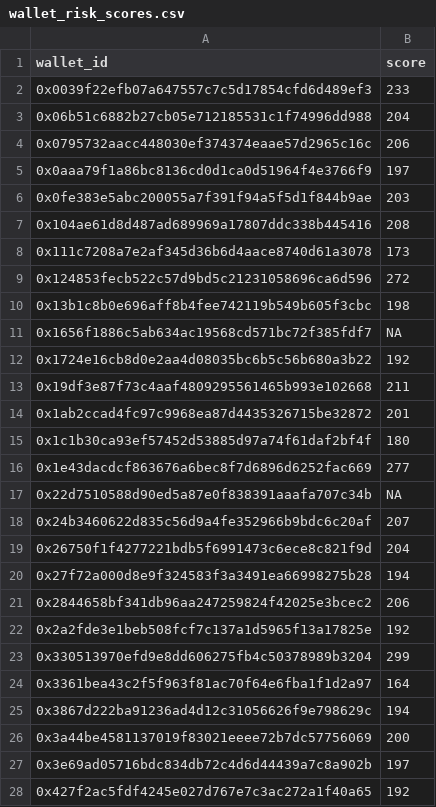
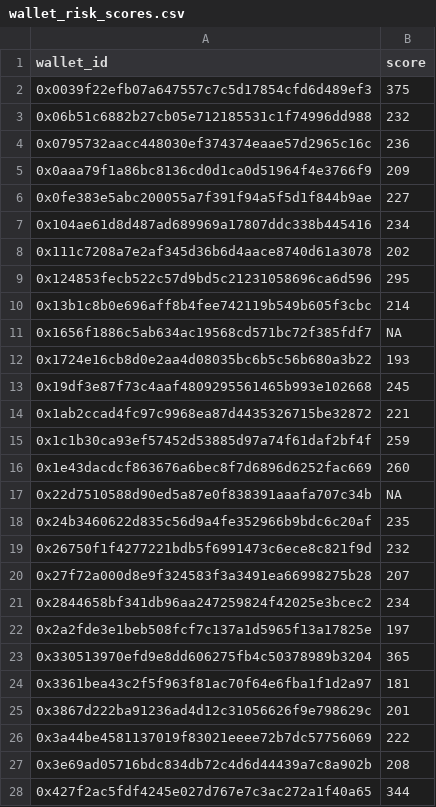
Before and after one commit to shresthasriv/wallet-risk-scorer, a CSV file: wallet_risk_scores.csv, drawn as a sheet; only a part is shown; the diff covers the shown part only.

```diff
--- a/wallet_risk_scores.csv
+++ b/wallet_risk_scores.csv
@@ -1,28 +1,28 @@
 wallet_id,score
-0x0039f22efb07a647557c7c5d17854cfd6d489ef3,233
-0x06b51c6882b27cb05e712185531c1f74996dd988,204
-0x0795732aacc448030ef374374eaae57d2965c16c,206
-0x0aaa79f1a86bc8136cd0d1ca0d51964f4e3766f9,197
-0x0fe383e5abc200055a7f391f94a5f5d1f844b9ae,203
-0x104ae61d8d487ad689969a17807ddc338b445416,208
-0x111c7208a7e2af345d36b6d4aace8740d61a3078,173
-0x124853fecb522c57d9bd5c21231058696ca6d596,272
-0x13b1c8b0e696aff8b4fee742119b549b605f3cbc,198
+0x0039f22efb07a647557c7c5d17854cfd6d489ef3,375
+0x06b51c6882b27cb05e712185531c1f74996dd988,232
+0x0795732aacc448030ef374374eaae57d2965c16c,236
+0x0aaa79f1a86bc8136cd0d1ca0d51964f4e3766f9,209
+0x0fe383e5abc200055a7f391f94a5f5d1f844b9ae,227
+0x104ae61d8d487ad689969a17807ddc338b445416,234
+0x111c7208a7e2af345d36b6d4aace8740d61a3078,202
+0x124853fecb522c57d9bd5c21231058696ca6d596,295
+0x13b1c8b0e696aff8b4fee742119b549b605f3cbc,214
 0x1656f1886c5ab634ac19568cd571bc72f385fdf7,NA
-0x1724e16cb8d0e2aa4d08035bc6b5c56b680a3b22,192
-0x19df3e87f73c4aaf4809295561465b993e102668,211
-0x1ab2ccad4fc97c9968ea87d4435326715be32872,201
-0x1c1b30ca93ef57452d53885d97a74f61daf2bf4f,180
-0x1e43dacdcf863676a6bec8f7d6896d6252fac669,277
+0x1724e16cb8d0e2aa4d08035bc6b5c56b680a3b22,193
+0x19df3e87f73c4aaf4809295561465b993e102668,245
+0x1ab2ccad4fc97c9968ea87d4435326715be32872,221
+0x1c1b30ca93ef57452d53885d97a74f61daf2bf4f,259
+0x1e43dacdcf863676a6bec8f7d6896d6252fac669,260
 0x22d7510588d90ed5a87e0f838391aaafa707c34b,NA
-0x24b3460622d835c56d9a4fe352966b9bdc6c20af,207
-0x26750f1f4277221bdb5f6991473c6ece8c821f9d,204
-0x27f72a000d8e9f324583f3a3491ea66998275b28,194
-0x2844658bf341db96aa247259824f42025e3bcec2,206
-0x2a2fde3e1beb508fcf7c137a1d5965f13a17825e,192
-0x330513970efd9e8dd606275fb4c50378989b3204,299
-0x3361bea43c2f5f963f81ac70f64e6fba1f1d2a97,164
-0x3867d222ba91236ad4d12c31056626f9e798629c,194
-0x3a44be4581137019f83021eeee72b7dc57756069,200
-0x3e69ad05716bdc834db72c4d6d44439a7c8a902b,197
-0x427f2ac5fdf4245e027d767e7c3ac272a1f40a65,192
+0x24b3460622d835c56d9a4fe352966b9bdc6c20af,235
+0x26750f1f4277221bdb5f6991473c6ece8c821f9d,232
+0x27f72a000d8e9f324583f3a3491ea66998275b28,207
+0x2844658bf341db96aa247259824f42025e3bcec2,234
+0x2a2fde3e1beb508fcf7c137a1d5965f13a17825e,197
+0x330513970efd9e8dd606275fb4c50378989b3204,365
+0x3361bea43c2f5f963f81ac70f64e6fba1f1d2a97,181
+0x3867d222ba91236ad4d12c31056626f9e798629c,201
+0x3a44be4581137019f83021eeee72b7dc57756069,222
+0x3e69ad05716bdc834db72c4d6d44439a7c8a902b,208
+0x427f2ac5fdf4245e027d767e7c3ac272a1f40a65,344
```
Also changed, not shown: 68 edited cells elsewhere in this file, 4 other files.
